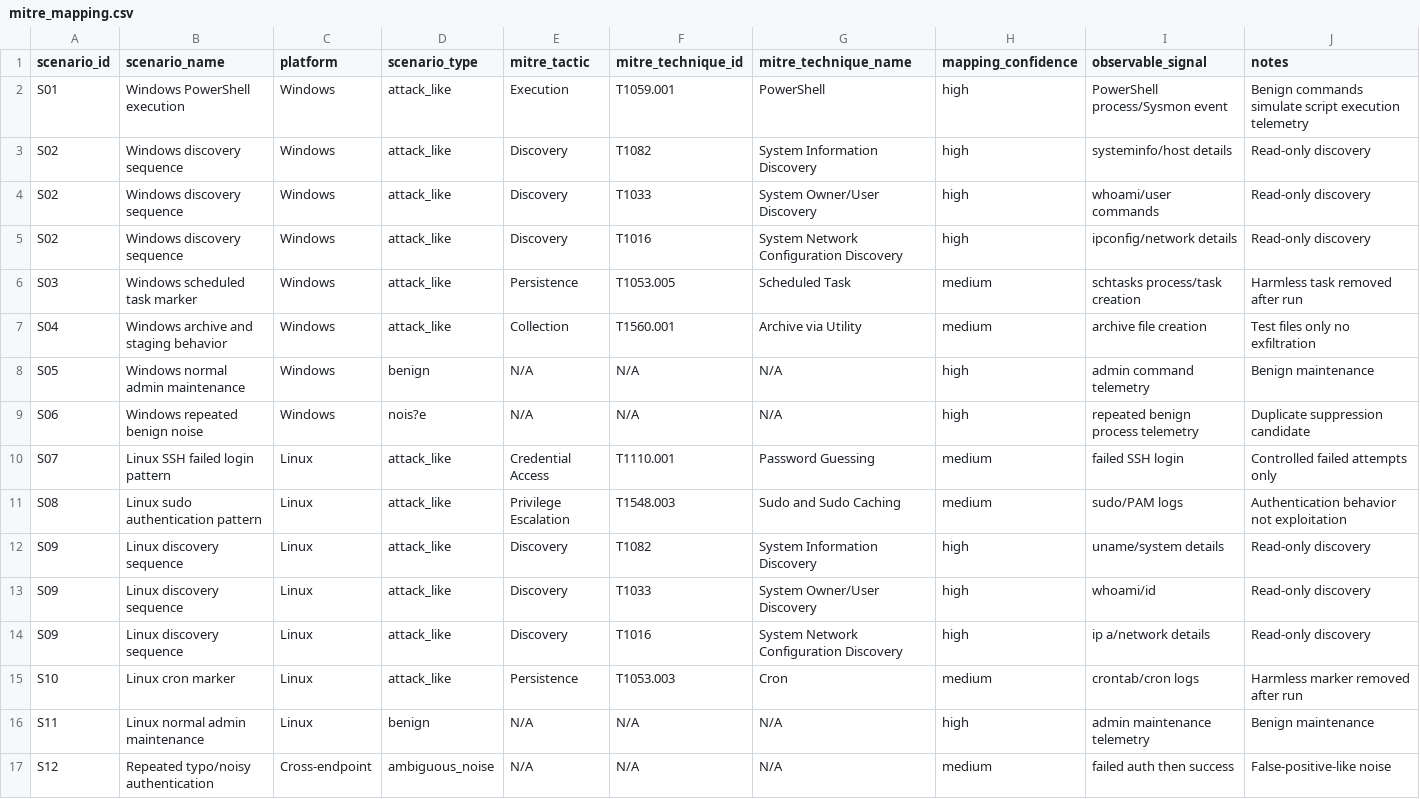
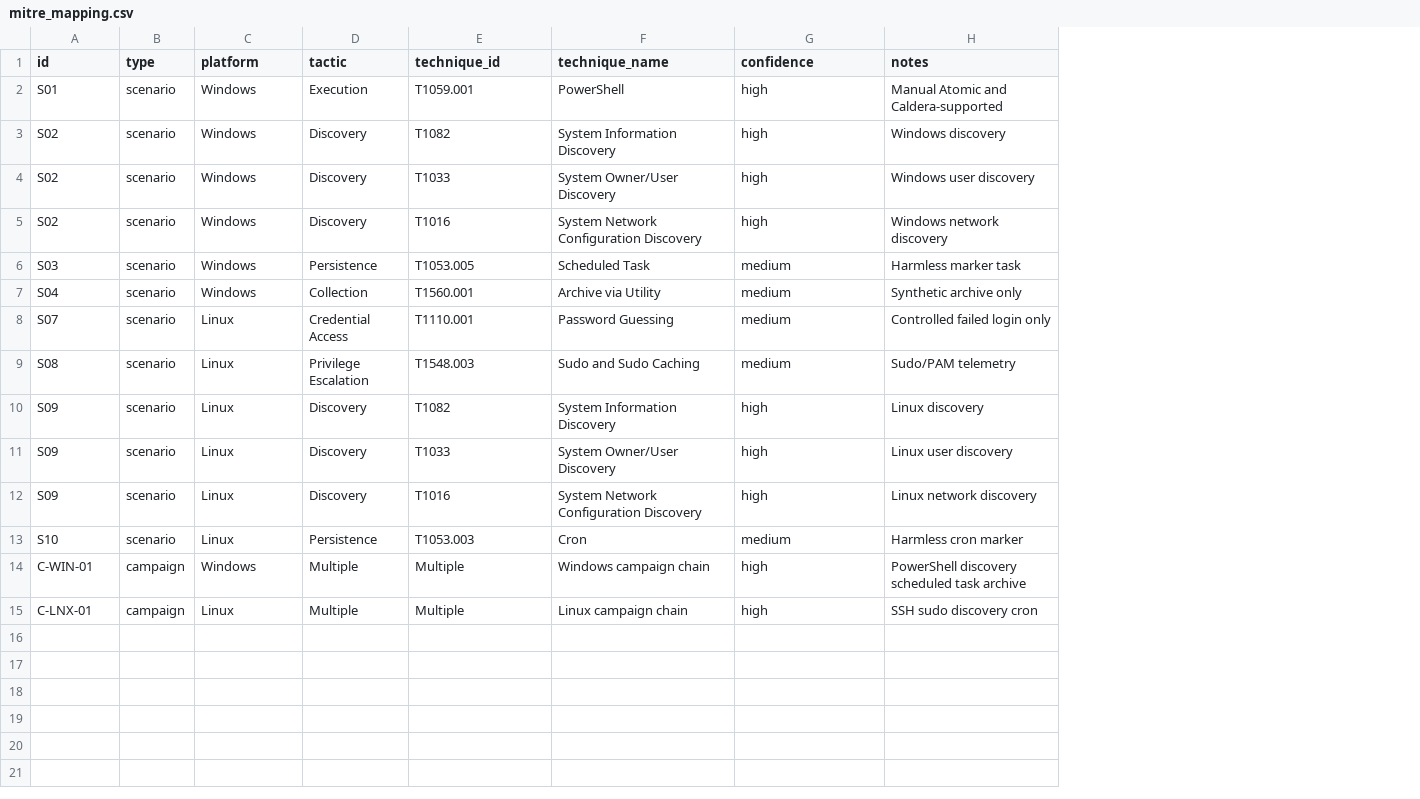
Before and after one commit to msolimann2cs/safeagentsoc, a CSV file: data/schemas/mitre_mapping.csv, drawn as a sheet; removed rows and columns are numbered as before the commit, all else as after; the diff names each change by its address in the sheet, - before the commit and + after, or states it on an @@ line.

```diff
--- a/data/schemas/mitre_mapping.csv
+++ b/data/schemas/mitre_mapping.csv
-column B (scenario_name), rows 2-7: Windows PowerShell execution | Windows discovery sequence | Windows discovery sequence | Windows discovery sequence | Windows scheduled task marker | Windows archive and staging behavior; rows 10-15: Linux SSH failed login pattern | Linux sudo authentication pattern | Linux discovery sequence | Linux discovery sequence | Linux discovery sequence | Linux cron marker
+column B (type), rows 2-13: all scenario
-column D (scenario_type), rows 2-7: all attack_like; rows 10-15: all attack_like
-column I (observable_signal), rows 2-7: PowerShell process/Sysmon event | systeminfo/host details | whoami/user commands | ipconfig/network details | schtasks process/task creation | archive file creation; rows 10-15: failed SSH login | sudo/PAM logs | uname/system details | whoami/id | ip a/network details | crontab/cron logs
-A1: scenario_id
+A1: id
-D1: mitre_tactic
+D1: tactic
-E1: mitre_technique_id
+E1: technique_id
-F1: mitre_technique_name
+F1: technique_name
-G1: mapping_confidence
+G1: confidence
-H2 (notes): Benign commands simulate script execution telemetry
+H2 (notes): Manual Atomic and Caldera-supported
-H3 (notes): Read-only discovery
+H3 (notes): Windows discovery
-H4 (notes): Read-only discovery
+H4 (notes): Windows user discovery
-H5 (notes): Read-only discovery
+H5 (notes): Windows network discovery
-H6 (notes): Harmless task removed after run
+H6 (notes): Harmless marker task
-H7 (notes): Test files only no exfiltration
+H7 (notes): Synthetic archive only
-row 8: S05 | Windows normal admin maintenance | Windows | benign | N/A | N/A | N/A | high | admin command telemetry | Benign maintenance
-row 9: S06 | Windows repeated benign noise | Windows | nois?e | N/A | N/A | N/A | high | repeated benign process telemetry | Duplicate suppression candidate
-H8 (notes): Controlled failed attempts only
+H8 (notes): Controlled failed login only
-H9 (notes): Authentication behavior not exploitation
+H9 (notes): Sudo/PAM telemetry
-H10 (notes): Read-only discovery
+H10 (notes): Linux discovery
-H11 (notes): Read-only discovery
+H11 (notes): Linux user discovery
-H12 (notes): Read-only discovery
+H12 (notes): Linux network discovery
-H13 (notes): Harmless marker removed after run
+H13 (notes): Harmless cron marker
-row 16: S11 | Linux normal admin maintenance | Linux | benign | N/A | N/A | N/A | high | admin maintenance telemetry | Benign maintenance
-row 17: S12 | Repeated typo/noisy authentication | Cross-endpoint | ambiguous_noise | N/A | N/A | N/A | medium | failed auth then success | False-positive-like noise
+row 14: C-WIN-01 | campaign | Windows | Multiple | Multiple | Windows campaign chain | high | PowerShell discovery scheduled task archive
+row 15: C-LNX-01 | campaign | Linux | Multiple | Multiple | Linux campaign chain | high | SSH sudo discovery cron
```
Also changed, not shown: 17 other files.
